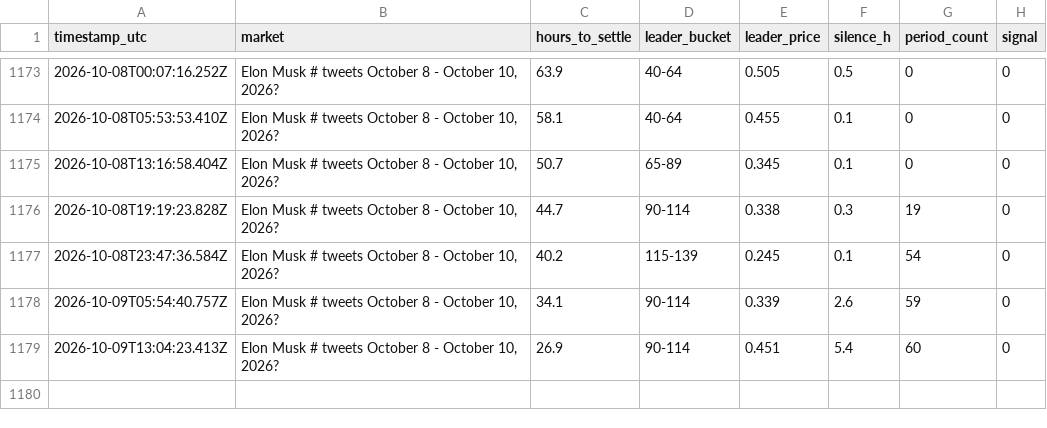
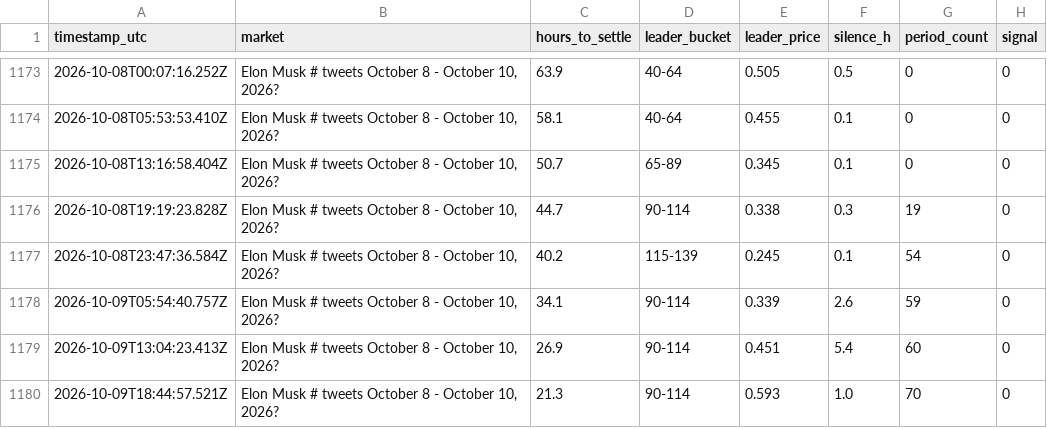
Before and after one commit to josephci/EMX, a CSV file: data/price_log.csv, drawn as a sheet; only a part is shown, gaps mark what is left out; the diff names each change by its address in the sheet, - before the commit and + after, or states it on an @@ line.

```diff
--- a/data/price_log.csv
+++ b/data/price_log.csv
+row 1180: 2026-10-09T18:44:57.521Z | Elon Musk # tweets October 8 - October 10, 2026? | 21.3 | 90-114 | 0.593 | 1.0 | 70 | 0
```
Also changed, not shown: 2 other files.
